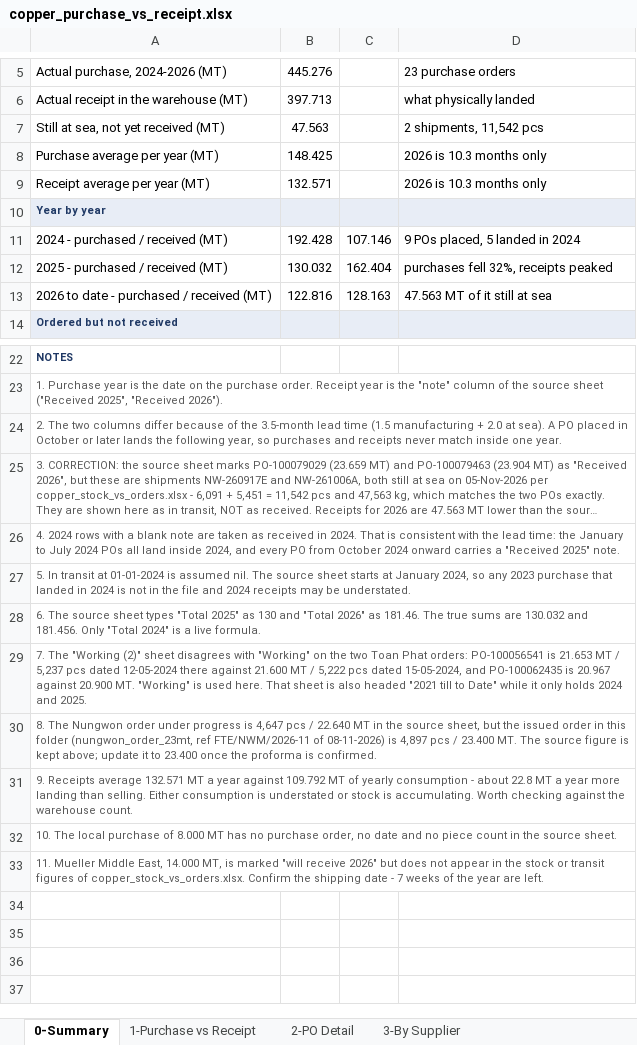
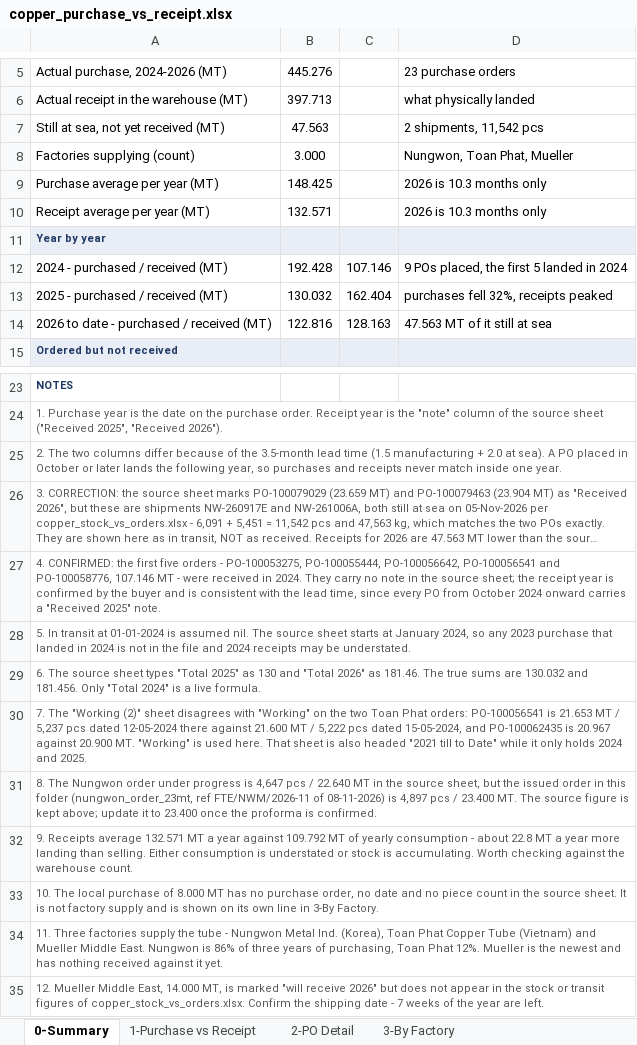
Before and after one commit to ahmednabil9090an-rgb/Ahmed, an Excel workbook: copper_purchase_vs_receipt.xlsx, sheet 0-Summary, drawn as a sheet; only a part is shown, gaps mark what is left out; long unchanged cells end in …; values as stored, in another font and other column widths than the file's, no borders; addresses are those after the commit; the diff names each change by its address in the sheet, - before the commit and + after, or states it on an @@ line.

```diff
--- a/copper_purchase_vs_receipt.xlsx (sheet 0-Summary)
+++ b/copper_purchase_vs_receipt.xlsx (sheet 0-Summary)
-sheet tab: 3-By Supplier
+sheet tab: 3-By Factory
+row 8: Factories supplying (count) | 3.000 |  | Nungwon, Toan Phat, Mueller
-D12: 9 POs placed, 5 landed in 2024
+D12: 9 POs placed, the first 5 landed in 2024
-A27: 4. 2024 rows with a blank note are taken as received in 2024. That is consistent with the lead time: the January to July 2024 POs all land inside 2024, and every PO…
+A27: 4. CONFIRMED: the first five orders - PO-100053275, PO-100055444, PO-100056642, PO-100056541 and PO-100058776, 107.146 MT - were received in 2024. They carry no note in the source sheet; the receipt year is confirmed by the buyer and is consistent with the lead time, since every PO…
-A33: …source sheet.
+A33: …source sheet. It is not factory supply and is shown on its own line in 3-By Factory.
-A34: 11. Mueller Middle East, 14.000 MT, is marked "will receive 2026" but does not appear in the stock or transit figures of copper_stock_vs_orders.xlsx. Confirm the shipping date - 7 weeks of the year are left.
+A34: 11. Three factories supply the tube - Nungwon Metal Ind. (Korea), Toan Phat Copper Tube (Vietnam) and Mueller Middle East. Nungwon is 86% of three years of purchasing, Toan Phat 12%. Mueller is the newest and has nothing received against it yet.
+row 35: 12. Mueller Middle East, 14.000 MT, is marked "will receive 2026" but does not appear in the stock or transit figures of copper_stock_vs_orders.xlsx. Confirm the shipping date - 7 weeks of the year are left.
```
Also changed, not shown: sheet 3-By Factory, sheet 1-Purchase vs Receipt, sheet 2-PO Detail, 1 other file.
